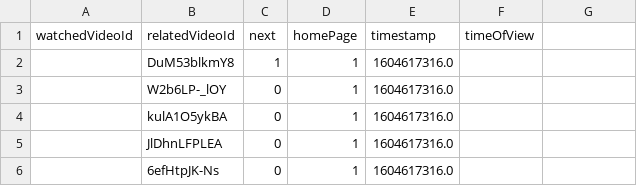
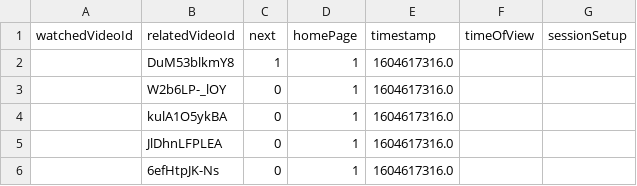
Before and after one commit to BeMarino/YouTube_Rec_System, a CSV file: results/emailperlatesi@gmail.com/next_exploration.csv, drawn as a sheet; only a part is shown.

```diff
--- a/results/emailperlatesi@gmail.com/next_exploration.csv
+++ b/results/emailperlatesi@gmail.com/next_exploration.csv
@@ -1,2 +1,2 @@
-watchedVideoId,relatedVideoId,next,homePage,timestamp,timeOfView
+watchedVideoId,relatedVideoId,next,homePage,timestamp,timeOfView,sessionSetup
 ,DuM53blkmY8,1,1,1604617316.0
```
Also changed, not shown: 7 other files.
